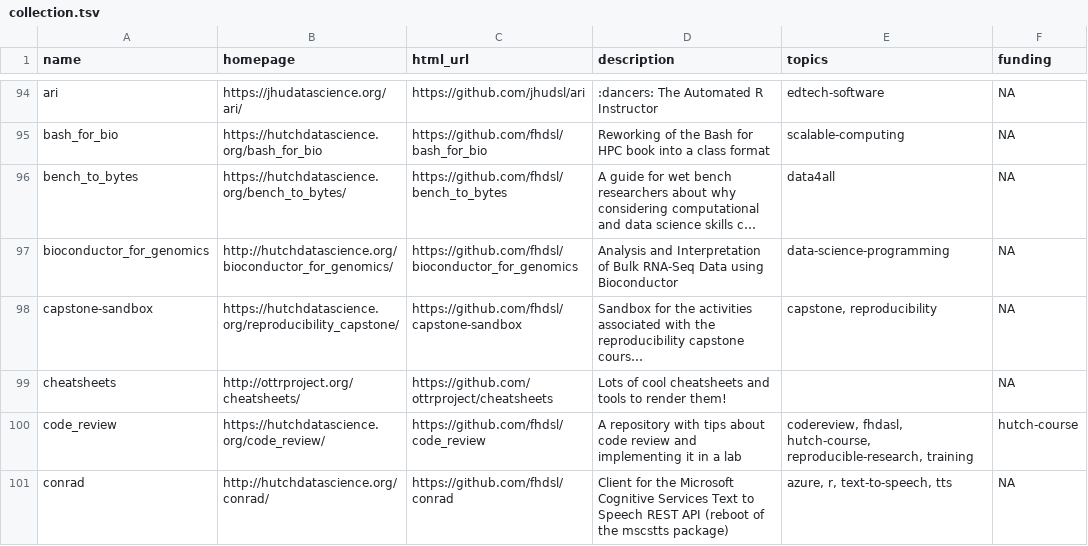
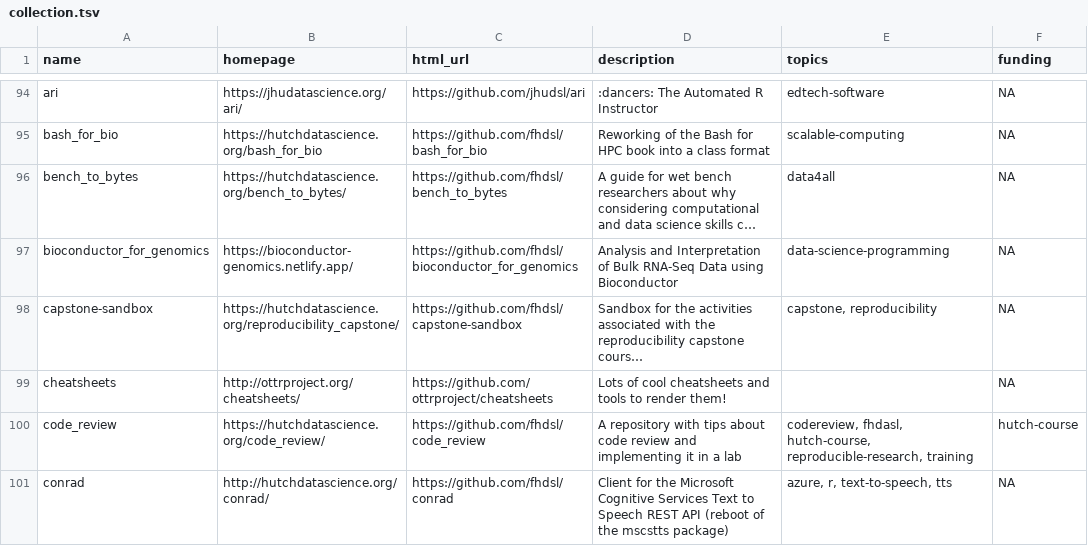
Before and after one commit to fhdsl/DaSL_Collection, a TSV file: resources/collection.tsv, drawn as a sheet; only a part is shown, gaps mark what is left out; long unchanged cells end in …; the diff names each change by its address in the sheet, - before the commit and + after, or states it on an @@ line.

Commit message:
Add collection file

```diff
--- a/resources/collection.tsv
+++ b/resources/collection.tsv
-B97 (homepage): http://hutchdatascience.org/bioconductor_for_genomics/
+B97 (homepage): https://bioconductor-genomics.netlify.app/
```
